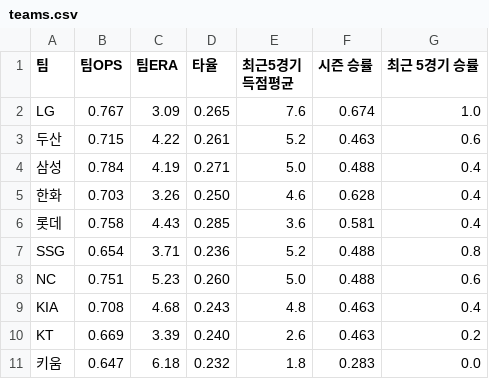
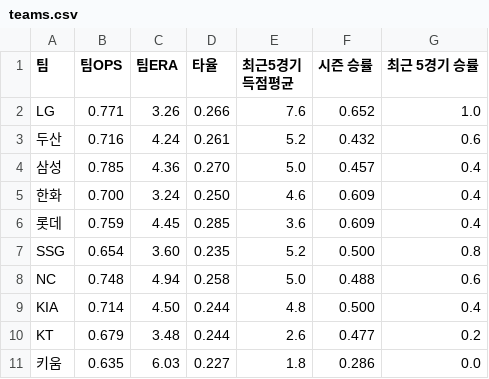
Before and after one commit to jaerokim527/kbo_prediction_project, a CSV file: teams.csv, drawn as a sheet.

```diff
--- a/teams.csv
+++ b/teams.csv
@@ -1,11 +1,11 @@
 팀,팀OPS,팀ERA,타율,최근5경기 득점평균,시즌 승률, 최근 5경기 승률
-LG,0.767,3.09,0.265,7.6,0.674,1.0
-두산,0.715,4.22,0.261,5.2,0.463,0.6
-삼성,0.784,4.19,0.271,5.0,0.488,0.4
-한화,0.703,3.26,0.250,4.6,0.628,0.4
-롯데,0.758,4.43,0.285,3.6,0.581,0.4
-SSG,0.654,3.71,0.236,5.2,0.488,0.8
-NC,0.751,5.23,0.260,5.0,0.488,0.6
-KIA,0.708,4.68,0.243,4.8,0.463,0.4
-KT,0.669,3.39,0.240,2.6,0.463,0.2
-키움,0.647,6.18,0.232,1.8,0.283,0.0
+LG,0.771,3.26,0.266,7.6,0.652,1.0
+두산,0.716,4.24,0.261,5.2,0.432,0.6
+삼성,0.785,4.36,0.270,5.0,0.457,0.4
+한화,0.700,3.24,0.250,4.6,0.609,0.4
+롯데,0.759,4.45,0.285,3.6,0.609,0.4
+SSG,0.654,3.60,0.235,5.2,0.500,0.8
+NC,0.748,4.94,0.258,5.0,0.488,0.6
+KIA,0.714,4.50,0.244,4.8,0.500,0.4
+KT,0.679,3.48,0.244,2.6,0.477,0.2
+키움,0.635,6.03,0.227,1.8,0.286,0.0
```
Also changed, not shown: kbo_2024_to_now.csv, pitchers.csv, 16 other files.
